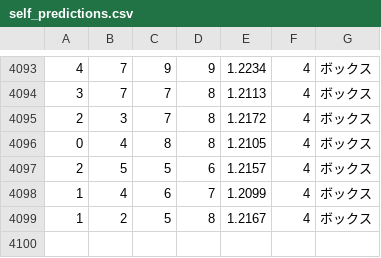
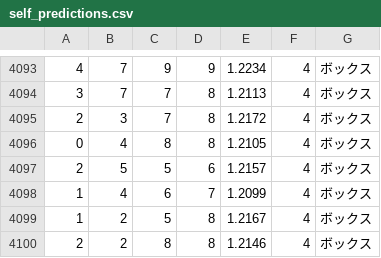
Before and after one commit to Joker7822/num4, a CSV file: self_predictions.csv, drawn as a sheet; only a part is shown, gaps mark what is left out; the diff names each change by its address in the sheet, - before the commit and + after, or states it on an @@ line.

```diff
--- a/self_predictions.csv
+++ b/self_predictions.csv
+row 4100: 2 | 2 | 8 | 8 | 1.2146 | 4 | ボックス
```
Also changed, not shown: 3 other files.
